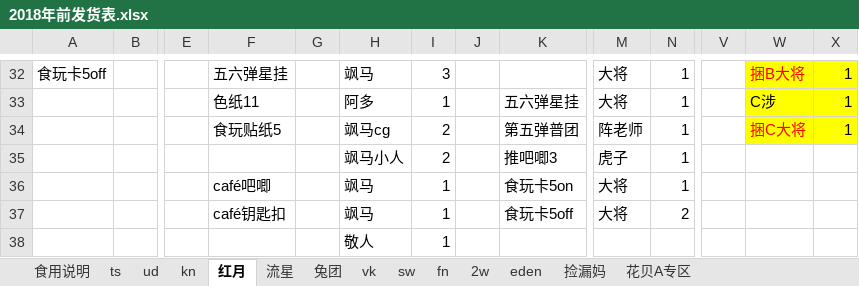
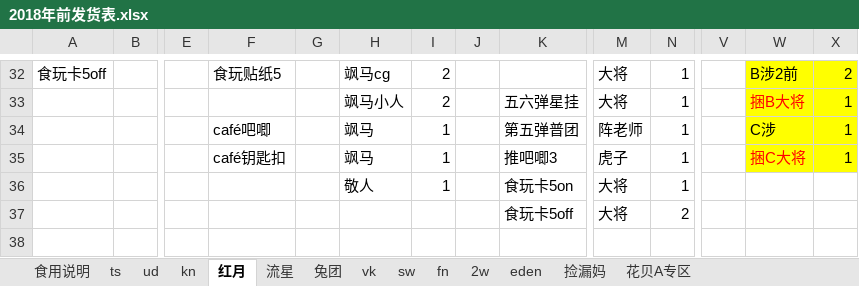
Before and after one commit to yaoranzjy/test, an Excel workbook: 2018年前发货表.xlsx, sheet 红月, drawn as a sheet; only a part is shown, gaps mark what is left out; values as stored, in another font and other column widths than the file's, no borders; removed rows and columns are numbered as before the commit, all else as after; rows hold the shown columns only; the diff covers the shown part only; the diff names each change by its address in the sheet, - before the commit and + after, or states it on an @@ line.

```diff
--- a/2018年前发货表.xlsx (sheet 红月)
+++ b/2018年前发货表.xlsx (sheet 红月)
-F32: 五六弹星挂
+F32: 食玩贴纸5
-H32: 飒马
+H32: 飒马cg
-I32: 3
+I32: 2
-W32: 捆B大将
+W32: B涉2前
-W32 text colour: #FF0000
+W32 text colour: black
-X32: 1
+X32: 2
-F33: 色纸11
+F33: (empty)
-H33: 阿多
+H33: 飒马小人
-I33: 1
+I33: 2
-W33: C涉
+W33: 捆B大将
-W33 text colour: black
+W33 text colour: #FF0000
-F34: 食玩贴纸5
+F34: café吧唧
-H34: 飒马cg
+H34: 飒马
-I34: 2
+I34: 1
-W34: 捆C大将
+W34: C涉
-W34 text colour: #FF0000
+W34 text colour: black
-row 35:  |  |  |  |  | 飒马小人 | 2 |  | 推吧唧3 | 虎子 | 1
+row 35:  |  |  | café钥匙扣 |  | 飒马 | 1 |  | 推吧唧3 | 虎子 | 1 |  | 捆C大将 | 1
-F36: café吧唧
+F36: (empty)
-H36: 飒马
+H36: 敬人
-F37: café钥匙扣
+F37: (empty)
-H37: 飒马
+H37: (empty)
-I37: 1
+I37: (empty)
-row 38:  |  |  |  |  | 敬人 | 1
```
Also changed, not shown: 1 added row, 1 removed row, 52 edited cells and cell formats elsewhere in this sheet, sheet kn, sheet ud, sheet fn, sheet 花贝A专区, sheet ts.
